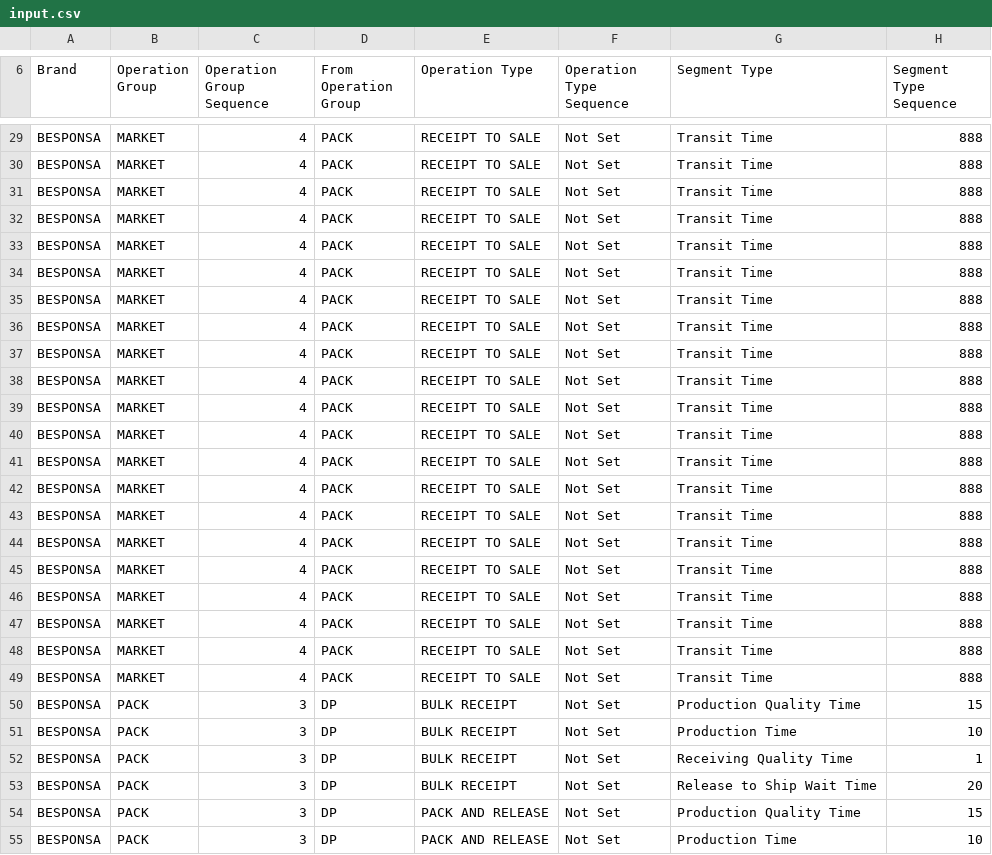
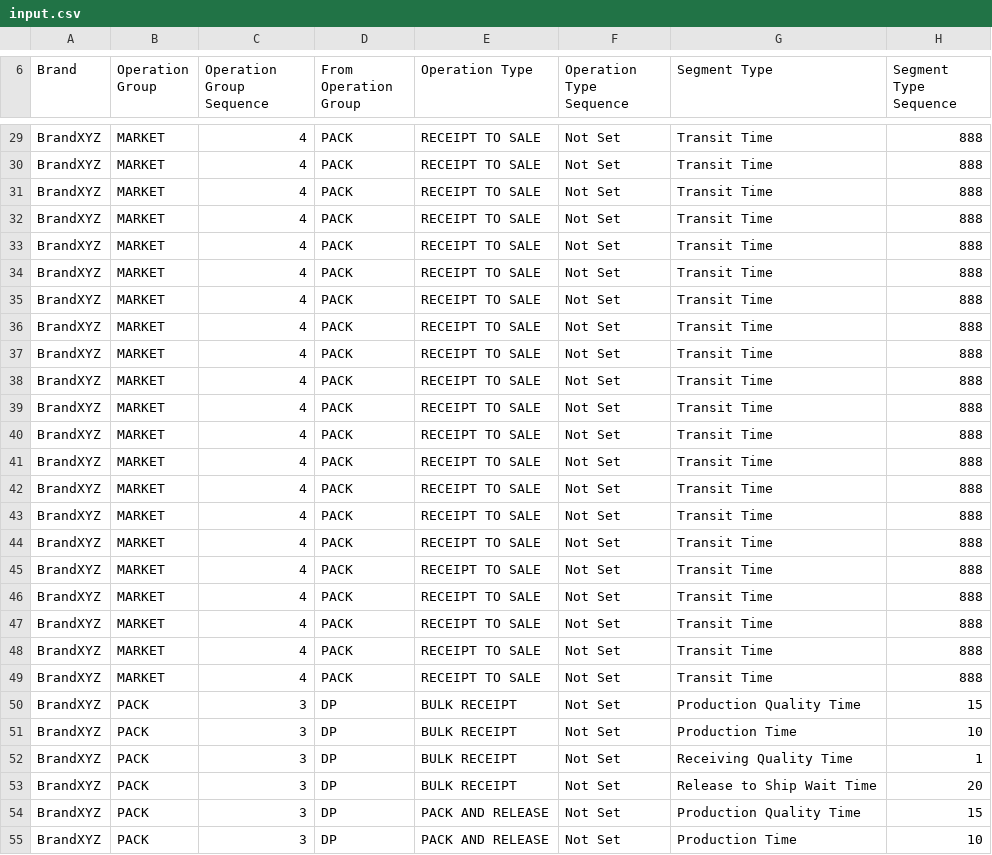
Before and after one commit to MBilalShafi/CSV-to-JSON-converter, a CSV file: input.csv, drawn as a sheet; only a part is shown, gaps mark what is left out; the diff covers the shown part only; the diff names each change by its address in the sheet, - before the commit and + after, or states it on an @@ line.

```diff
--- a/input.csv
+++ b/input.csv
-A29:A55 (Brand): BESPONSA
+A29:A55 (Brand): BrandXYZ
```
Also changed, not shown: 84 edited cells elsewhere in this file, 1 other file.
